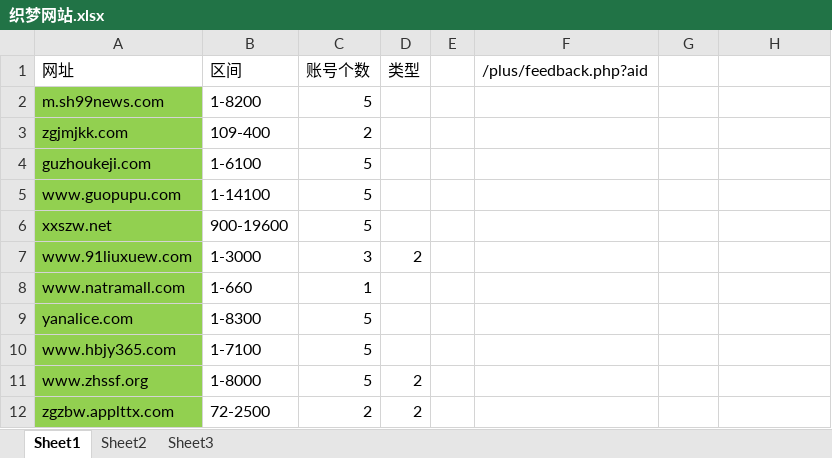
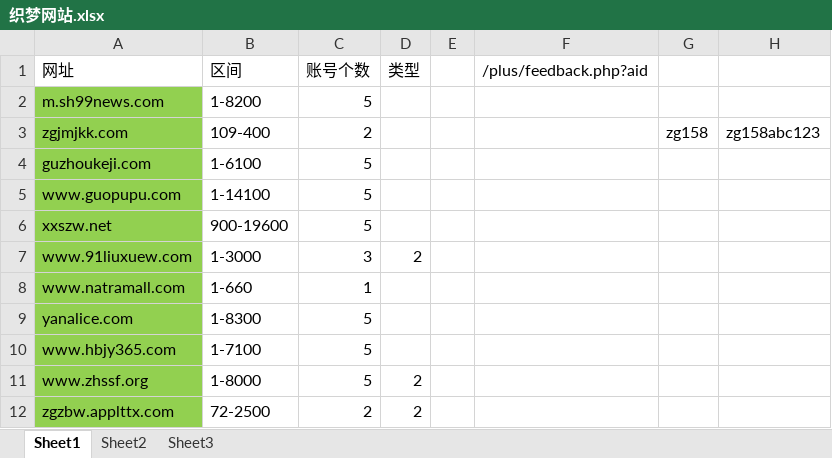
Before and after one commit to anshidai/pinsterSoft, an Excel workbook: dedecms外链工具/织梦网站.xlsx, sheet Sheet1, drawn as a sheet; values as stored, in another font and other column widths than the file's, no borders; conditional formats not drawn; the diff names each change by its address in the sheet, - before the commit and + after, or states it on an @@ line.

```diff
--- a/dedecms外链工具/织梦网站.xlsx (sheet Sheet1)
+++ b/dedecms外链工具/织梦网站.xlsx (sheet Sheet1)
-G3: (empty)
+G3: zg158
-H3: (empty)
+H3: zg158abc123
```
Also changed, not shown: 19 other files.
